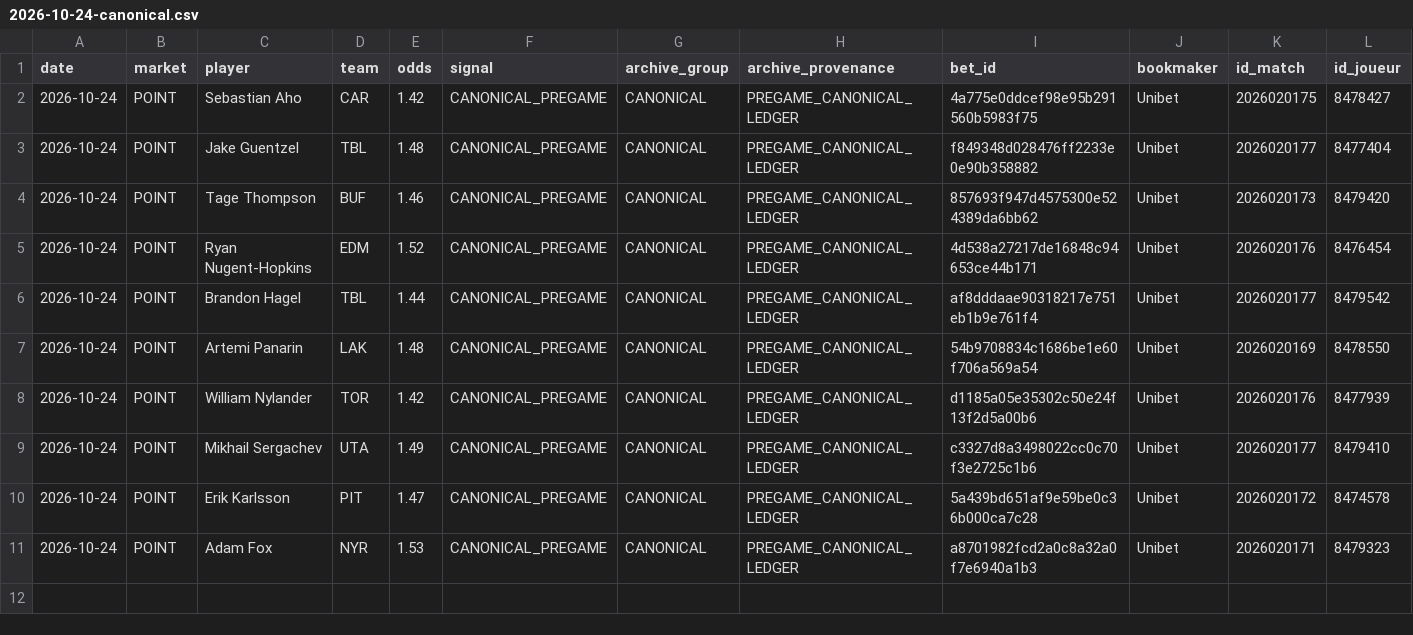
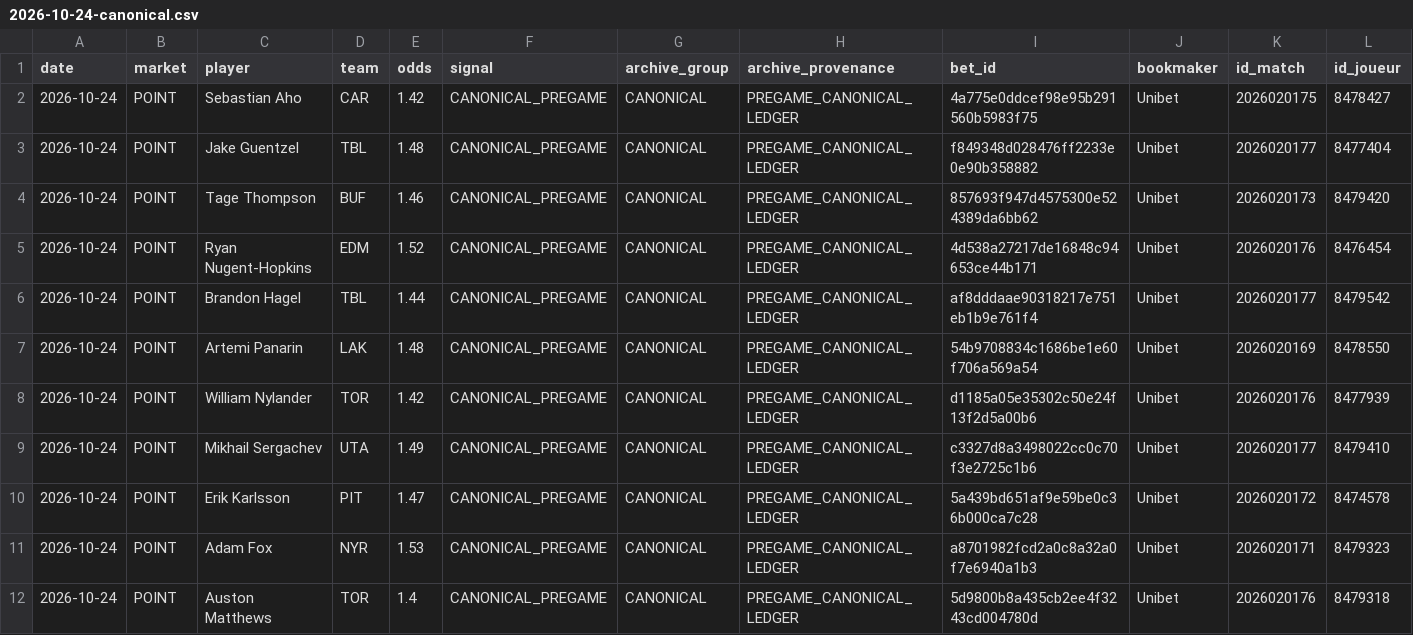
Before and after one commit to mazalazop/nhl-value-betting-model, a CSV file: docs/postgame/input/2026-10-24-canonical.csv, drawn as a sheet; only a part is shown; rows hold the shown columns only; the diff names each change by its address in the sheet, - before the commit and + after, or states it on an @@ line.

```diff
--- a/docs/postgame/input/2026-10-24-canonical.csv
+++ b/docs/postgame/input/2026-10-24-canonical.csv
+row 12: 2026-10-24 | POINT | Auston Matthews | TOR | 1.4 | CANONICAL_PREGAME | CANONICAL | PREGAME_CANONICAL_LEDGER | 5d9800b8a435cb2ee4f3243cd004780d | Unibet | 2026020176 | 8479318
```
Also changed, not shown: docs/postgame/longitudinal/daily_metrics.csv, docs/postgame/longitudinal/signal_metrics.csv, 9 other files.
